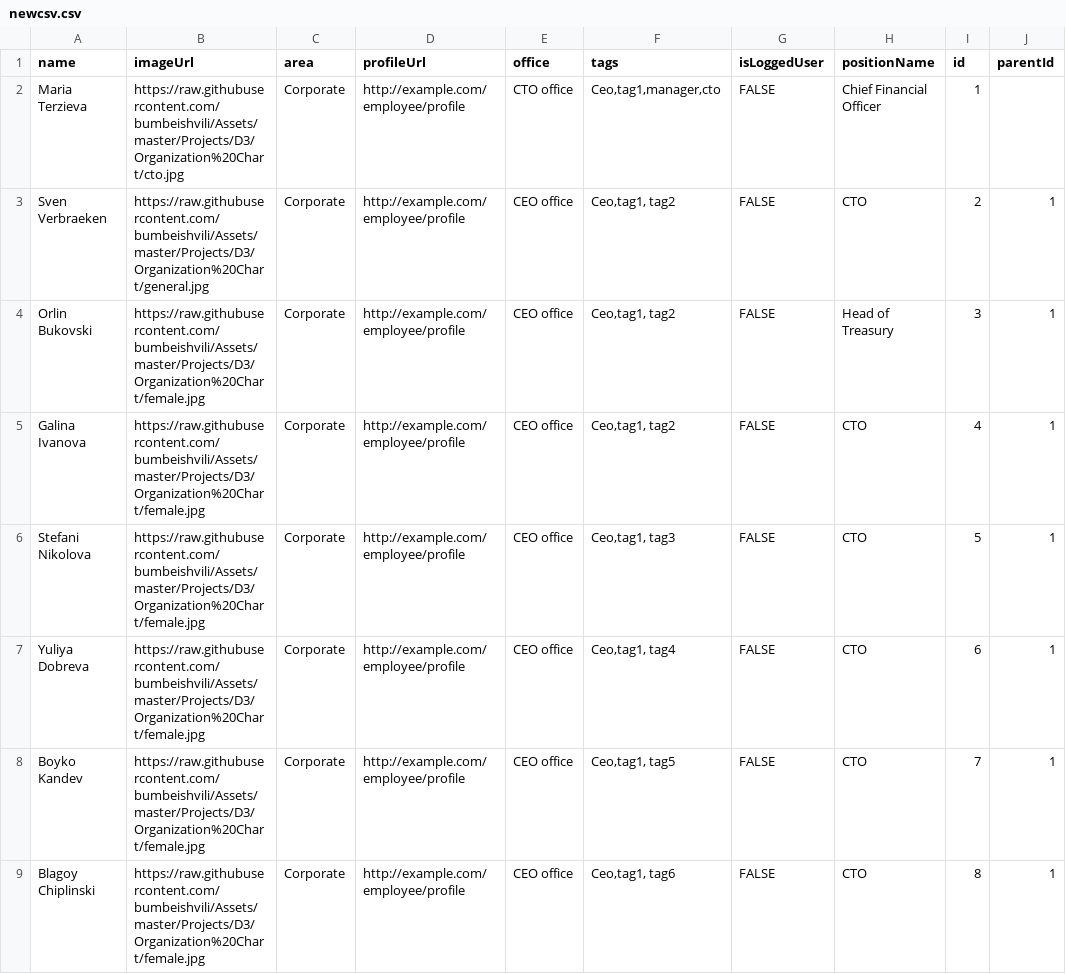
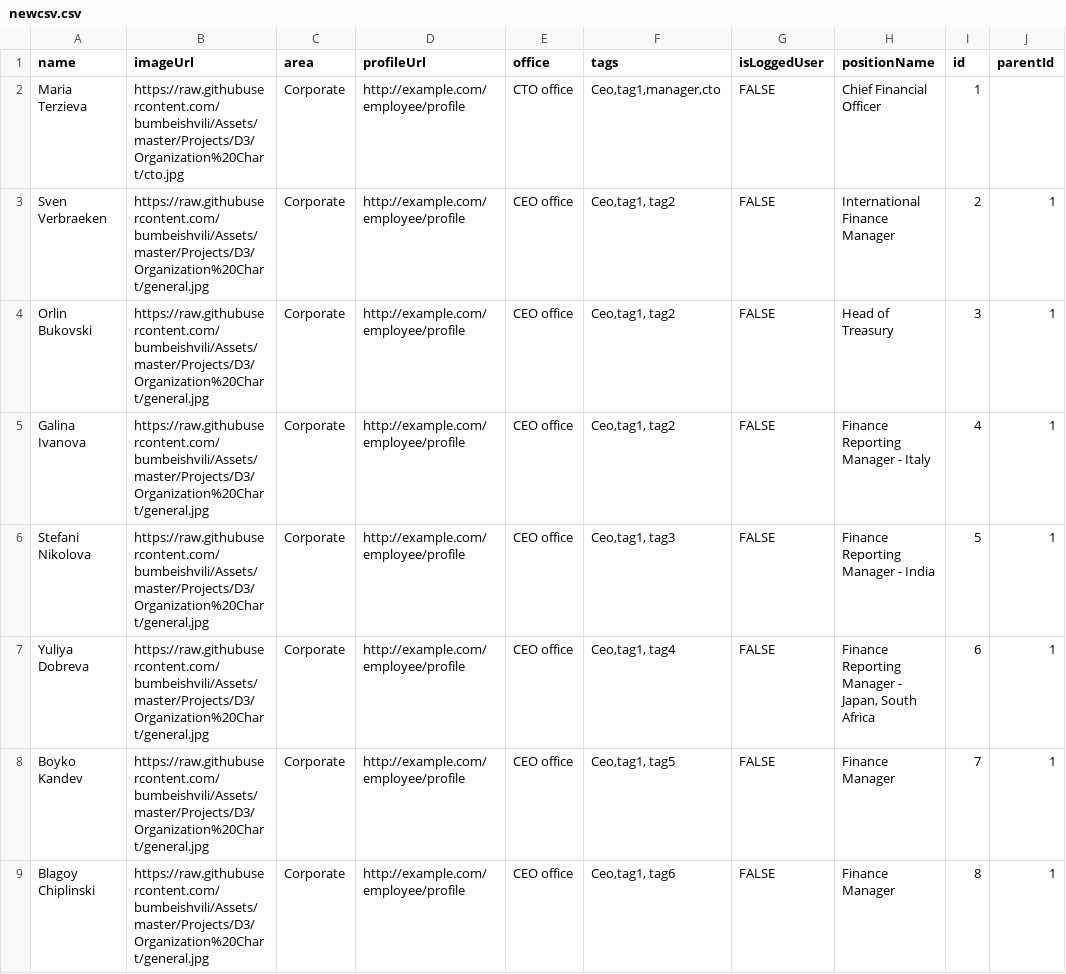
Before and after one commit to Vlador19/orgchart, a CSV file: newcsv.csv, drawn as a sheet; only a part is shown; the diff covers the shown part only; the diff names each change by its address in the sheet, - before the commit and + after, or states it on an @@ line.

Commit message:
Add files via upload

```diff
--- a/newcsv.csv
+++ b/newcsv.csv
-H3 (positionName): CTO
+H3 (positionName): International Finance Manager
-B4:B9 (imageUrl): https://raw.githubusercontent.com/bumbeishvili/Assets/master/Projects/D3/Organization%20Chart/female.jpg
+B4:B9 (imageUrl): https://raw.githubusercontent.com/bumbeishvili/Assets/master/Projects/D3/Organization%20Chart/general.jpg
-H5 (positionName): CTO
+H5 (positionName): Finance Reporting Manager - Italy
-H6 (positionName): CTO
+H6 (positionName): Finance Reporting Manager - India
-H7 (positionName): CTO
+H7 (positionName): Finance Reporting Manager - Japan, South Africa
-H8:H9 (positionName): CTO
+H8:H9 (positionName): Finance Manager
```
Also changed, not shown: 31 edited cells elsewhere in this file.
